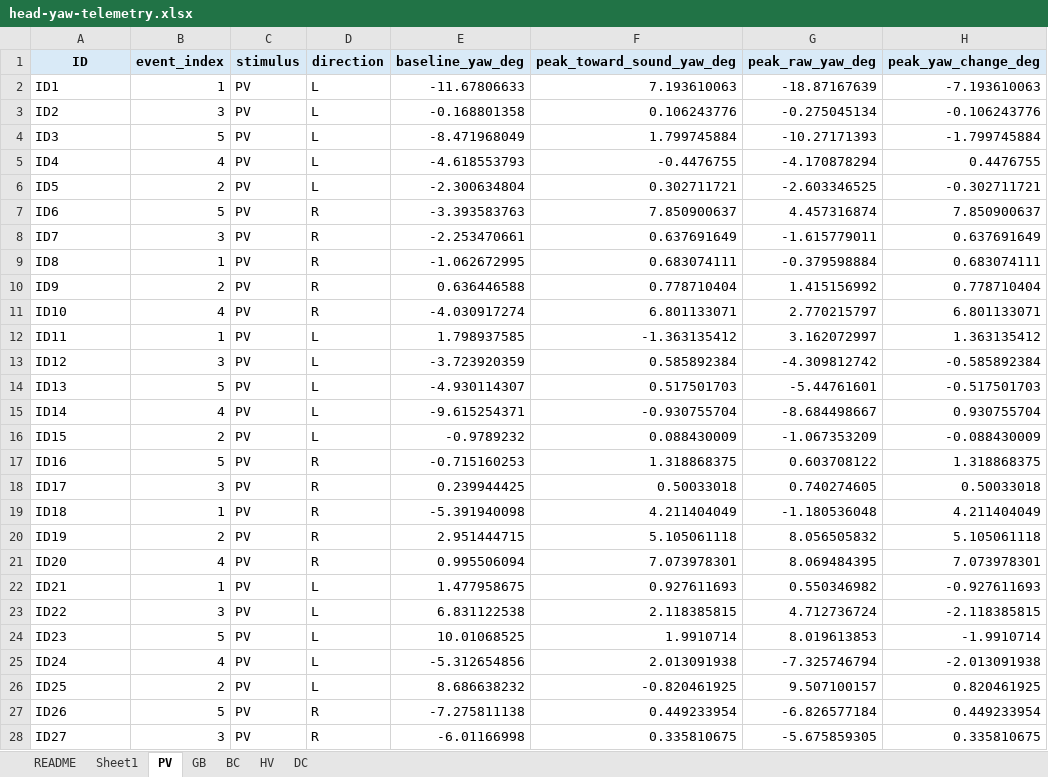
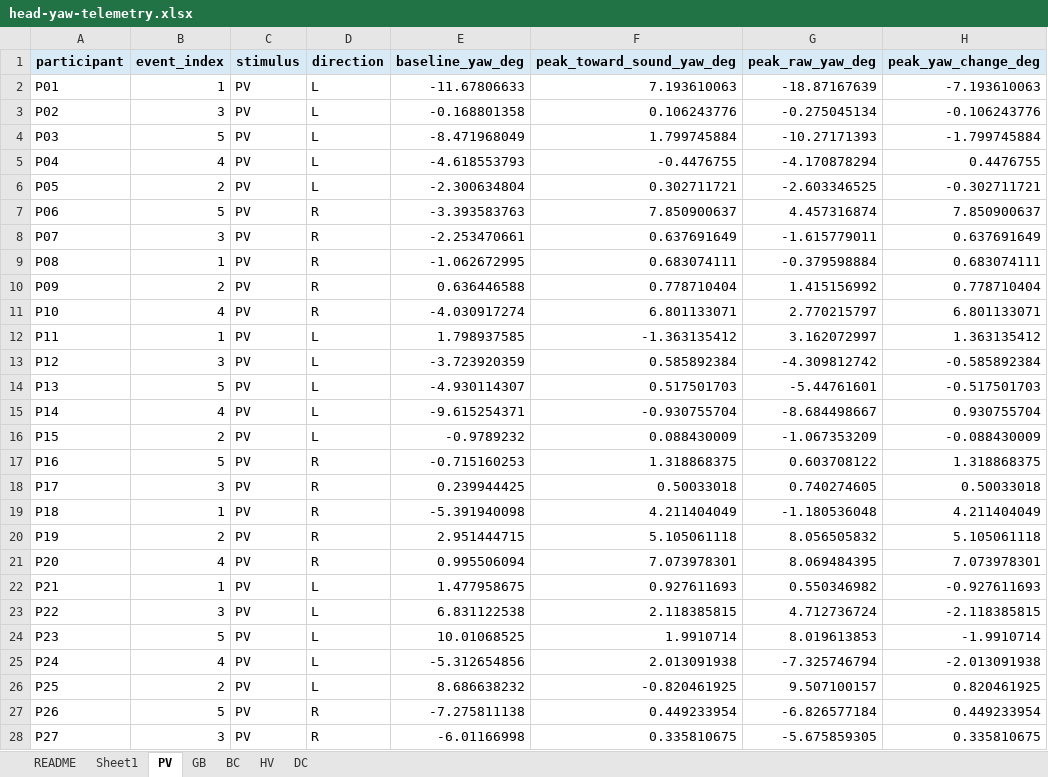
Before and after one commit to kanaoka-laboratory/anomalous-spatial-audio-vr, an Excel workbook: head-yaw-telemetry.xlsx, sheet PV, drawn as a sheet; only a part is shown; values as stored, in another font and other column widths than the file's, no borders; the diff covers the shown part only; the diff names each change by its address in the sheet, - before the commit and + after, or states it on an @@ line.

```diff
--- a/head-yaw-telemetry.xlsx (sheet PV)
+++ b/head-yaw-telemetry.xlsx (sheet PV)
-A1: ID
+A1: participant
-A2 (participant): ID1
+A2 (participant): P01
-A3 (participant): ID2
+A3 (participant): P02
-A4 (participant): ID3
+A4 (participant): P03
-A5 (participant): ID4
+A5 (participant): P04
-A6 (participant): ID5
+A6 (participant): P05
-A7 (participant): ID6
+A7 (participant): P06
-A8 (participant): ID7
+A8 (participant): P07
-A9 (participant): ID8
+A9 (participant): P08
-A10 (participant): ID9
+A10 (participant): P09
-A11 (participant): ID10
+A11 (participant): P10
-A12 (participant): ID11
+A12 (participant): P11
-A13 (participant): ID12
+A13 (participant): P12
-A14 (participant): ID13
+A14 (participant): P13
-A15 (participant): ID14
+A15 (participant): P14
-A16 (participant): ID15
+A16 (participant): P15
-A17 (participant): ID16
+A17 (participant): P16
-A18 (participant): ID17
+A18 (participant): P17
-A19 (participant): ID18
+A19 (participant): P18
-A20 (participant): ID19
+A20 (participant): P19
-A21 (participant): ID20
+A21 (participant): P20
-A22 (participant): ID21
+A22 (participant): P21
-A23 (participant): ID22
+A23 (participant): P22
-A24 (participant): ID23
+A24 (participant): P23
-A25 (participant): ID24
+A25 (participant): P24
-A26 (participant): ID25
+A26 (participant): P25
-A27 (participant): ID26
+A27 (participant): P26
-A28 (participant): ID27
+A28 (participant): P27
```
Also changed, not shown: 3 edited cells elsewhere in this sheet, sheet Sheet1, sheet GB, sheet BC, sheet HV, sheet DC, sheet README, 2 other files.
